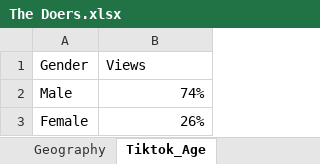
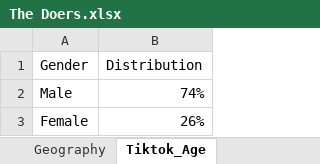
Before and after one commit to Swopnil38/Visualizer, an Excel workbook: data/The Doers.xlsx, sheet Tiktok_Age, drawn as a sheet; values as stored, in another font and other column widths than the file's, no borders; the diff names each change by its address in the sheet, - before the commit and + after, or states it on an @@ line.

```diff
--- a/data/The Doers.xlsx (sheet Tiktok_Age)
+++ b/data/The Doers.xlsx (sheet Tiktok_Age)
-B1: Views
+B1: Distribution
```
Also changed, not shown: sheet Tiktok_Geography, sheet Audio, sheet Tiktok_Follower, other sheet tabs, data/Finance Factory.xlsx, data/The Good Health.xlsx, 3 other files.
